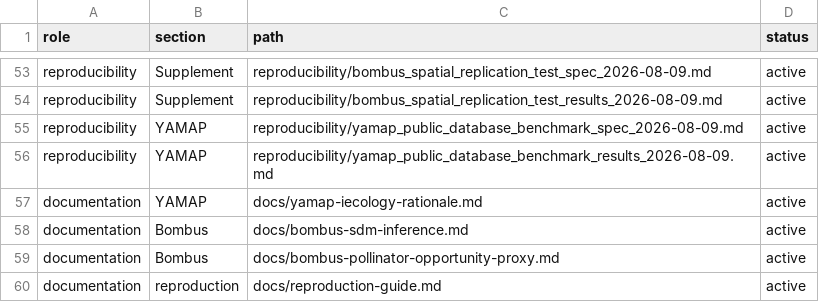
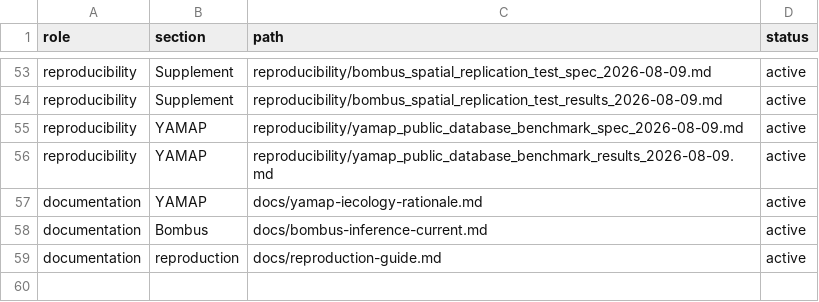
Before and after one commit to zuizui0223/hotarubukuro, a CSV file: paper/active-file-map.csv, drawn as a sheet; only a part is shown, gaps mark what is left out.

Commit message:
Remove superseded Bombus notes from active file map

```diff
--- a/paper/active-file-map.csv
+++ b/paper/active-file-map.csv
@@ -57,4 +57,3 @@ reproducibility,YAMAP,reproducibility/yamap_public_database_benchmark_results_20
 documentation,YAMAP,docs/yamap-iecology-rationale.md,active
-documentation,Bombus,docs/bombus-sdm-inference.md,active
-documentation,Bombus,docs/bombus-pollinator-opportunity-proxy.md,active
+documentation,Bombus,docs/bombus-inference-current.md,active
 documentation,reproduction,docs/reproduction-guide.md,active
```
